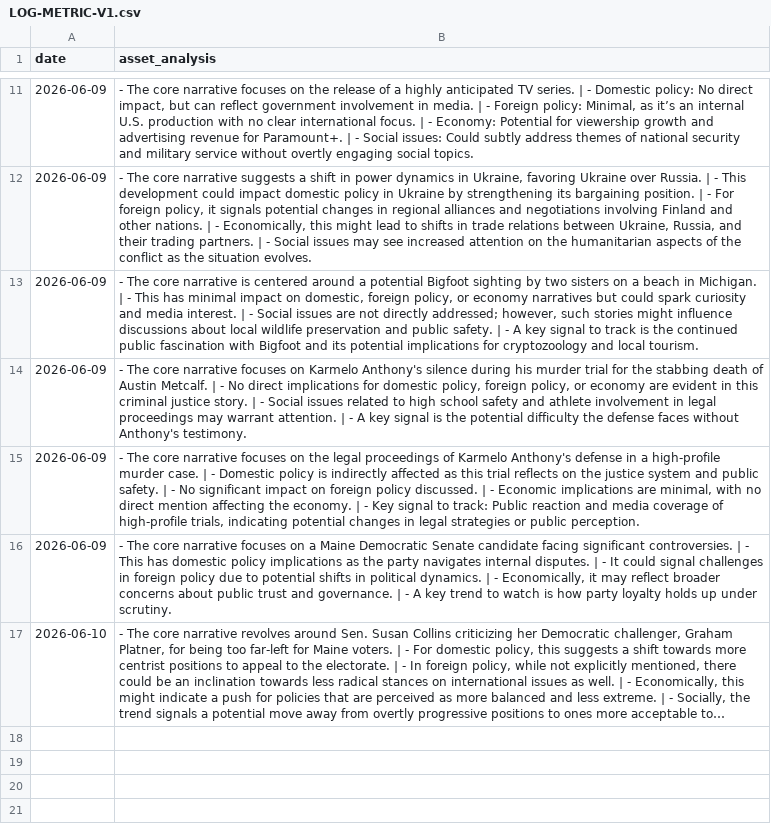
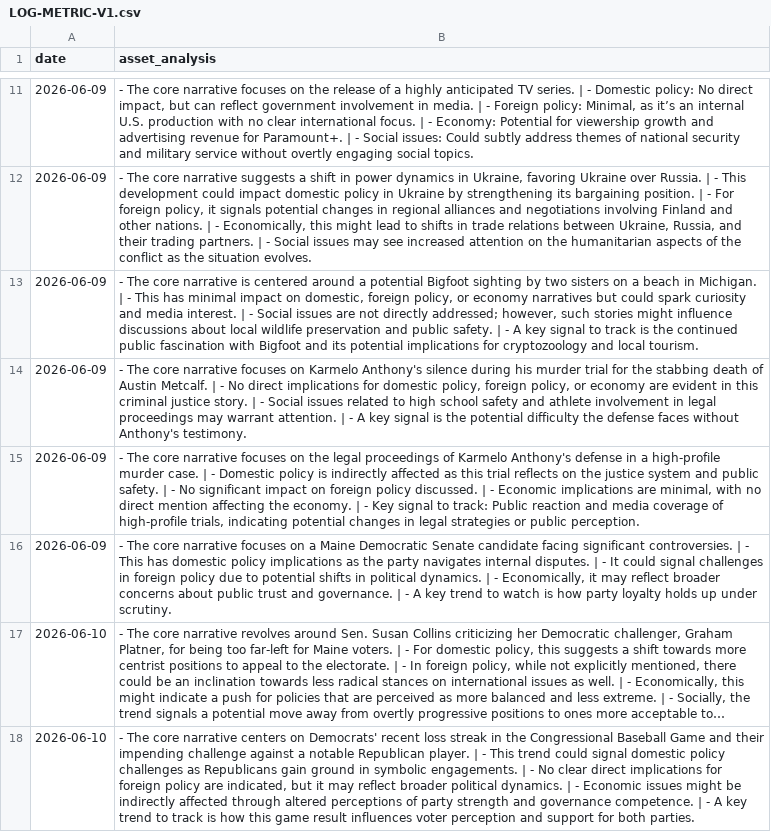
Before and after one commit to toiflow/ts-news, a CSV file: would/LOG-METRIC-V1.csv, drawn as a sheet; only a part is shown, gaps mark what is left out; long unchanged cells end in …; the diff names each change by its address in the sheet, - before the commit and + after, or states it on an @@ line.

Commit message:
would-update: log 2026-06-10

```diff
--- a/would/LOG-METRIC-V1.csv
+++ b/would/LOG-METRIC-V1.csv
+row 18: 2026-06-10 | - The core narrative centers on Democrats' recent loss streak in the Congressional Baseball Game and their impending challenge against a notable Republican player. | - This trend could signal domestic policy challenges as Republicans gain ground in symbolic engagements. | - No clear direct implications for foreign policy are indicated, but it may reflect broader political dynamics. | - Economic issues might be indirectly affected through altered perceptions of party strength and governance competence. | - A key trend to track is how this game result influences voter perception and support for both parties.
```
